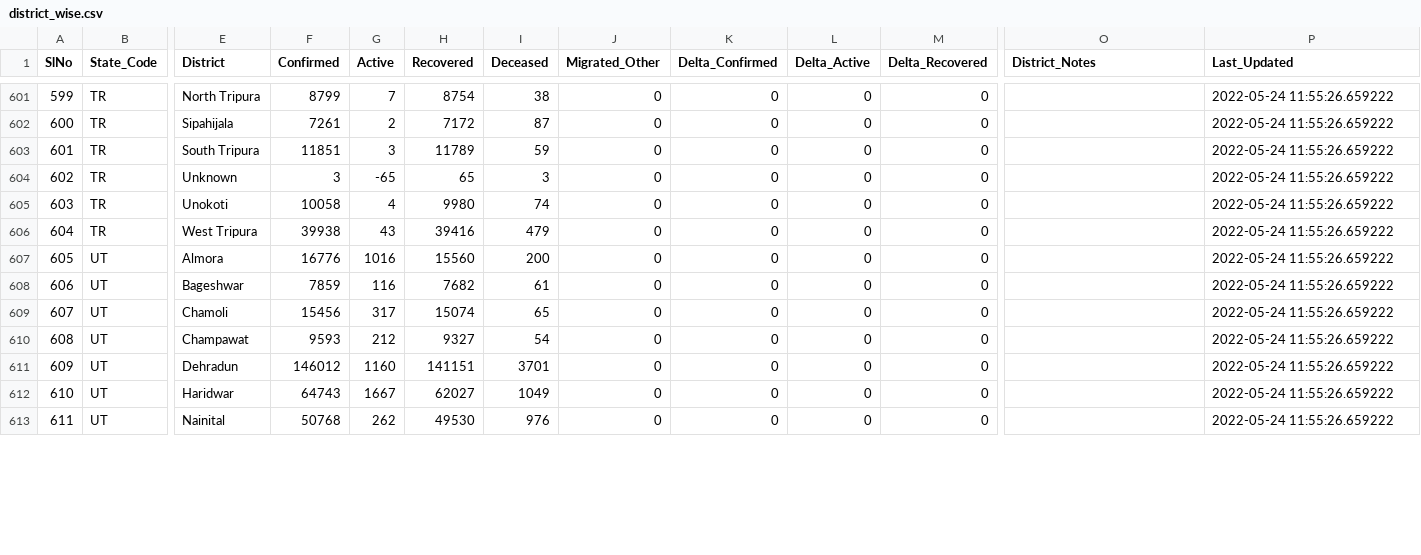
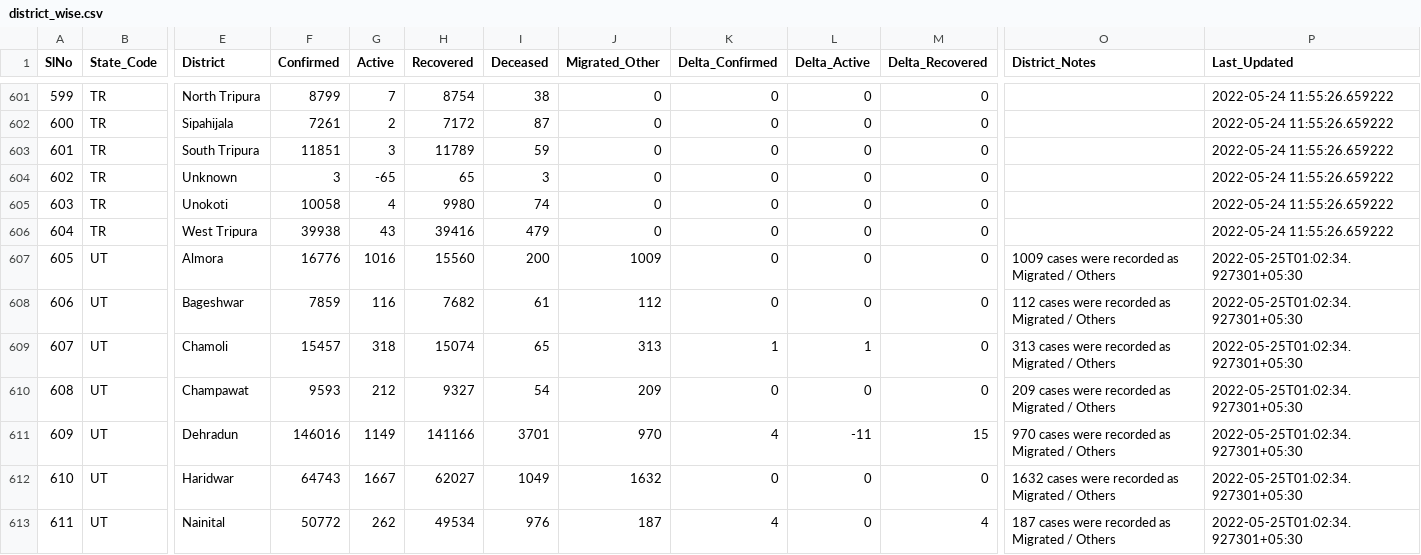
Before and after one commit to incovid19/data, a CSV file: csv/latest/district_wise.csv, drawn as a sheet; only a part is shown, gaps mark what is left out; the diff covers the shown part only; the diff names each change by its address in the sheet, - before the commit and + after, or states it on an @@ line.

```diff
--- a/csv/latest/district_wise.csv
+++ b/csv/latest/district_wise.csv
-J607 (Migrated_Other): 0
+J607 (Migrated_Other): 1009
-O607 (District_Notes): (empty)
+O607 (District_Notes): 1009 cases were recorded as Migrated / Others
-P607:P613 (Last_Updated): 2022-05-24 11:55:26.659222
+P607:P613 (Last_Updated): 2022-05-25T01:02:34.927301+05:30
-J608 (Migrated_Other): 0
+J608 (Migrated_Other): 112
-O608 (District_Notes): (empty)
+O608 (District_Notes): 112 cases were recorded as Migrated / Others
-F609 (Confirmed): 15456
+F609 (Confirmed): 15457
-G609 (Active): 317
+G609 (Active): 318
-J609 (Migrated_Other): 0
+J609 (Migrated_Other): 313
-K609 (Delta_Confirmed): 0
+K609 (Delta_Confirmed): 1
-L609 (Delta_Active): 0
+L609 (Delta_Active): 1
-O609 (District_Notes): (empty)
+O609 (District_Notes): 313 cases were recorded as Migrated / Others
-J610 (Migrated_Other): 0
+J610 (Migrated_Other): 209
-O610 (District_Notes): (empty)
+O610 (District_Notes): 209 cases were recorded as Migrated / Others
-F611 (Confirmed): 146012
+F611 (Confirmed): 146016
-G611 (Active): 1160
+G611 (Active): 1149
-H611 (Recovered): 141151
+H611 (Recovered): 141166
-J611 (Migrated_Other): 0
+J611 (Migrated_Other): 970
-K611 (Delta_Confirmed): 0
+K611 (Delta_Confirmed): 4
-L611 (Delta_Active): 0
+L611 (Delta_Active): -11
-M611 (Delta_Recovered): 0
+M611 (Delta_Recovered): 15
-O611 (District_Notes): (empty)
+O611 (District_Notes): 970 cases were recorded as Migrated / Others
-J612 (Migrated_Other): 0
+J612 (Migrated_Other): 1632
-O612 (District_Notes): (empty)
+O612 (District_Notes): 1632 cases were recorded as Migrated / Others
-F613 (Confirmed): 50768
+F613 (Confirmed): 50772
-H613 (Recovered): 49530
+H613 (Recovered): 49534
-J613 (Migrated_Other): 0
+J613 (Migrated_Other): 187
-K613 (Delta_Confirmed): 0
+K613 (Delta_Confirmed): 4
-M613 (Delta_Recovered): 0
+M613 (Delta_Recovered): 4
-O613 (District_Notes): (empty)
+O613 (District_Notes): 187 cases were recorded as Migrated / Others
```
Also changed, not shown: 1 removed row, 34 edited cells and row numbers in column A elsewhere in this file, csv/latest/state_wise.csv, csv/latest/state_wise_daily.csv, 4 other files.
